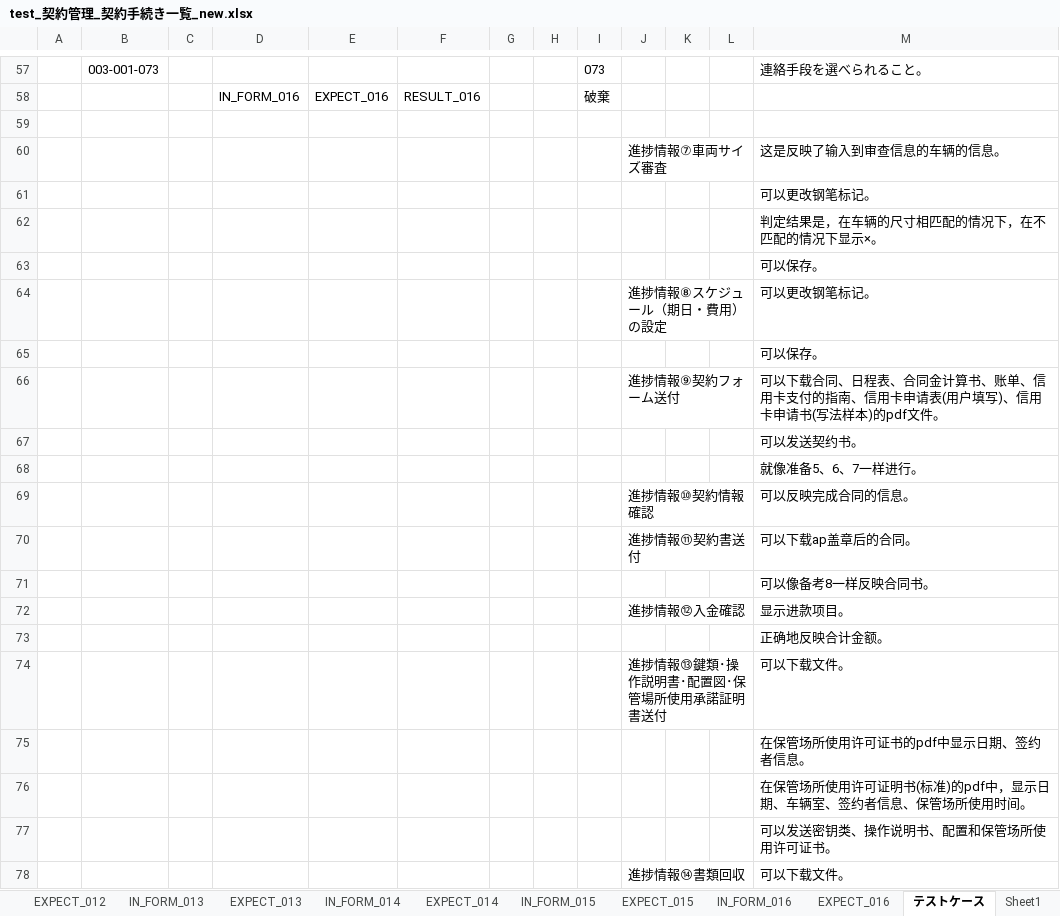
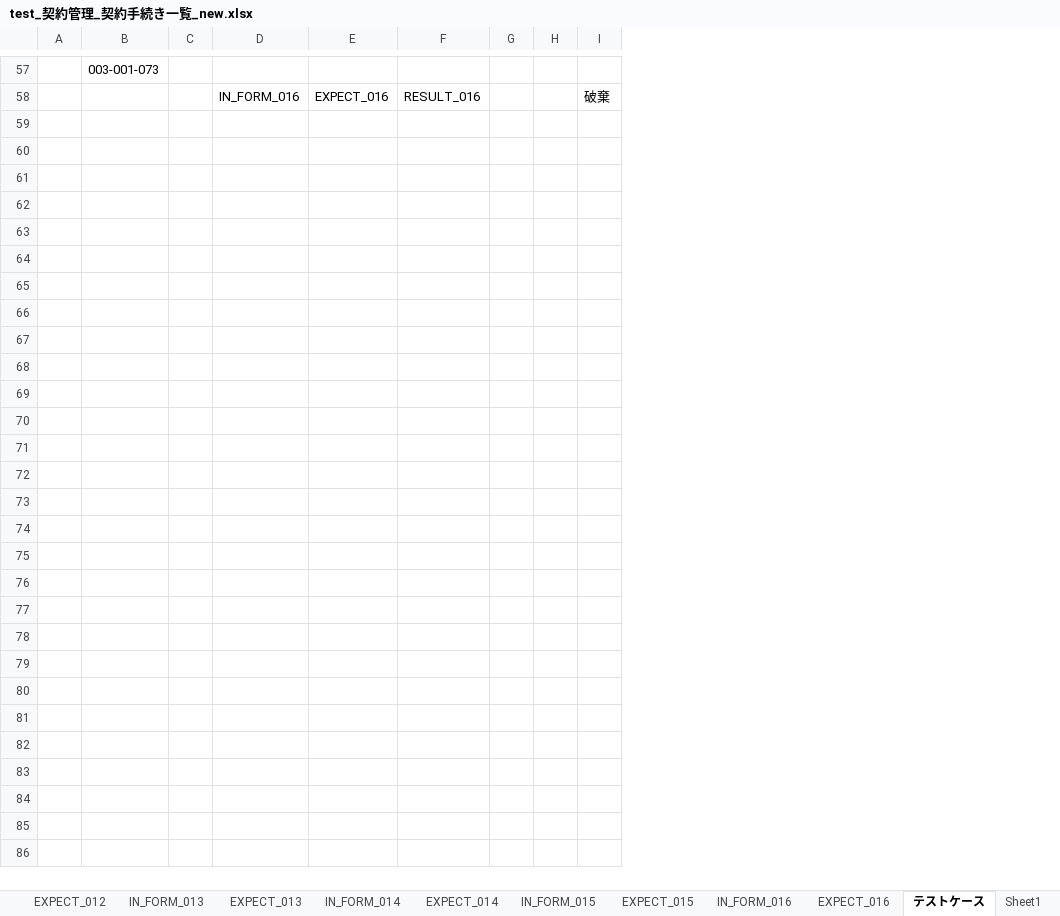
Before and after one commit to ebusiness/areaparking-test, an Excel workbook: test_物件管理/test_契約管理_契約手続き一覧_new.xlsx, sheet テストケース, drawn as a sheet; only a part is shown, gaps mark what is left out; values as stored, in another font and other column widths than the file's, no borders; removed rows and columns are numbered as before the commit, all else as after; the diff covers the shown part only; the diff names each change by its address in the sheet, - before the commit and + after, or states it on an @@ line.

Commit message:
Signed-off-by: LiuYiyang <lyy@shequchina.cn>

```diff
--- a/test_物件管理/test_契約管理_契約手続き一覧_new.xlsx (sheet テストケース)
+++ b/test_物件管理/test_契約管理_契約手続き一覧_new.xlsx (sheet テストケース)
-column I, rows 57-58: 073 | 破棄
-column J, empty
-column K, empty
-column L, empty
-column M, row 57: 連絡手段を選べられること。
+column I, row 58: 破棄
-row 59: (empty)
-row 60:  |  |  |  |  |  |  |  |  | 進捗情報⑦車両サイズ審査 |  |  | 这是反映了输入到审查信息的车辆的信息。
-row 61:  |  |  |  |  |  |  |  |  |  |  |  | 可以更改钢笔标记。
-row 62:  |  |  |  |  |  |  |  |  |  |  |  | 判定结果是，在车辆的尺寸相匹配的情况下，在不匹配的情况下显示×。
-row 63:  |  |  |  |  |  |  |  |  |  |  |  | 可以保存。
-row 64:  |  |  |  |  |  |  |  |  | 進捗情報⑧スケジュール（期日・費用）の設定 |  |  | 可以更改钢笔标记。
-row 65:  |  |  |  |  |  |  |  |  |  |  |  | 可以保存。
-row 66:  |  |  |  |  |  |  |  |  | 進捗情報⑨契約フォーム送付 |  |  | 可以下载合同、日程表、合同金计算书、账单、信用卡支付的指南、信用卡申请表(用户填写)、信用卡申请书(写法样本)的pdf文件。
-row 67:  |  |  |  |  |  |  |  |  |  |  |  | 可以发送契约书。
-row 68:  |  |  |  |  |  |  |  |  |  |  |  | 就像准备5、6、7一样进行。
-row 69:  |  |  |  |  |  |  |  |  | 進捗情報⑩契約情報確認 |  |  | 可以反映完成合同的信息。
-row 70:  |  |  |  |  |  |  |  |  | 進捗情報⑪契約書送付 |  |  | 可以下载ap盖章后的合同。
-row 71:  |  |  |  |  |  |  |  |  |  |  |  | 可以像备考8一样反映合同书。
-row 72:  |  |  |  |  |  |  |  |  | 進捗情報⑫入金確認 |  |  | 显示进款项目。
-row 73:  |  |  |  |  |  |  |  |  |  |  |  | 正确地反映合计金额。
-row 74:  |  |  |  |  |  |  |  |  | 進捗情報⑬鍵類･操作説明書･配置図･保管場所使用承諾証明書送付 |  |  | 可以下载文件。
-row 75:  |  |  |  |  |  |  |  |  |  |  |  | 在保管场所使用许可证书的pdf中显示日期、签约者信息。
-row 76:  |  |  |  |  |  |  |  |  |  |  |  | 在保管场所使用许可证明书(标准)的pdf中，显示日期、车辆室、签约者信息、保管场所使用时间。
-row 77:  |  |  |  |  |  |  |  |  |  |  |  | 可以发送密钥类、操作说明书、配置和保管场所使用许可证书。
-row 78:  |  |  |  |  |  |  |  |  | 進捗情報⑭書類回収 |  |  | 可以下载文件。
```
Also changed, not shown: 63 removed rows elsewhere in this sheet.
